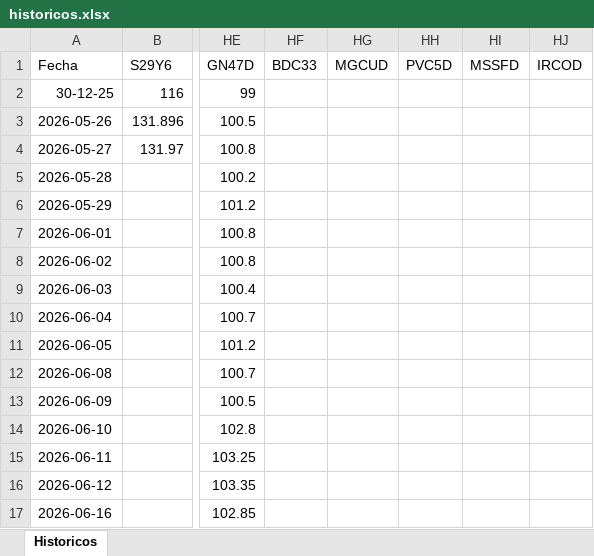
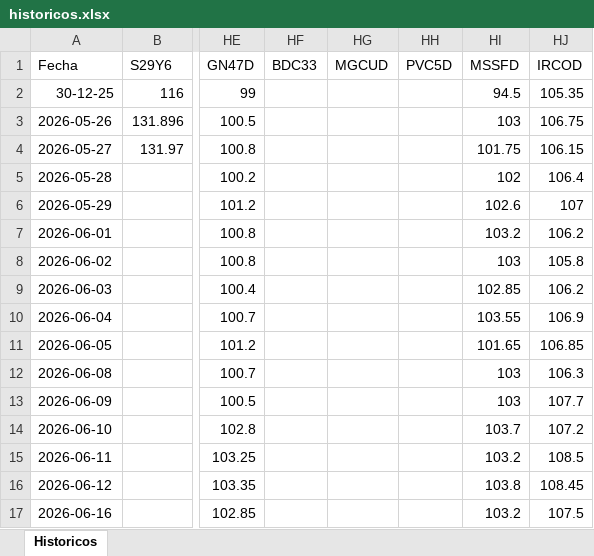
Before and after one commit to Ignacio-Talento/Monitor-SoberanosARG, an Excel workbook: historicos.xlsx, sheet Historicos, drawn as a sheet; only a part is shown, gaps mark what is left out; values as stored, in another font and other column widths than the file's, no borders; the diff covers the shown part only; the diff names each change by its address in the sheet, - before the commit and + after, or states it on an @@ line.

```diff
--- a/historicos.xlsx (sheet Historicos)
+++ b/historicos.xlsx (sheet Historicos)
-HI2 (MSSFD): (empty)
+HI2 (MSSFD): 94.5
-HJ2 (IRCOD): (empty)
+HJ2 (IRCOD): 105.35
-HI3 (MSSFD): (empty)
+HI3 (MSSFD): 103
-HJ3 (IRCOD): (empty)
+HJ3 (IRCOD): 106.75
-HI4 (MSSFD): (empty)
+HI4 (MSSFD): 101.75
-HJ4 (IRCOD): (empty)
+HJ4 (IRCOD): 106.15
-HI5 (MSSFD): (empty)
+HI5 (MSSFD): 102
-HJ5 (IRCOD): (empty)
+HJ5 (IRCOD): 106.4
-HI6 (MSSFD): (empty)
+HI6 (MSSFD): 102.6
-HJ6 (IRCOD): (empty)
+HJ6 (IRCOD): 107
-HI7 (MSSFD): (empty)
+HI7 (MSSFD): 103.2
-HJ7 (IRCOD): (empty)
+HJ7 (IRCOD): 106.2
-HI8 (MSSFD): (empty)
+HI8 (MSSFD): 103
-HJ8 (IRCOD): (empty)
+HJ8 (IRCOD): 105.8
-HI9 (MSSFD): (empty)
+HI9 (MSSFD): 102.85
-HJ9 (IRCOD): (empty)
+HJ9 (IRCOD): 106.2
-HI10 (MSSFD): (empty)
+HI10 (MSSFD): 103.55
-HJ10 (IRCOD): (empty)
+HJ10 (IRCOD): 106.9
-HI11 (MSSFD): (empty)
+HI11 (MSSFD): 101.65
-HJ11 (IRCOD): (empty)
+HJ11 (IRCOD): 106.85
-HI12:HI13 (MSSFD): (empty)
+HI12:HI13 (MSSFD): 103
-HJ12 (IRCOD): (empty)
+HJ12 (IRCOD): 106.3
-HJ13 (IRCOD): (empty)
+HJ13 (IRCOD): 107.7
-HI14 (MSSFD): (empty)
+HI14 (MSSFD): 103.7
-HJ14 (IRCOD): (empty)
+HJ14 (IRCOD): 107.2
-HI15 (MSSFD): (empty)
+HI15 (MSSFD): 103.2
-HJ15 (IRCOD): (empty)
+HJ15 (IRCOD): 108.5
-HI16 (MSSFD): (empty)
+HI16 (MSSFD): 103.8
-HJ16 (IRCOD): (empty)
+HJ16 (IRCOD): 108.45
-HI17 (MSSFD): (empty)
+HI17 (MSSFD): 103.2
-HJ17 (IRCOD): (empty)
+HJ17 (IRCOD): 107.5
```
Also changed, not shown: 161 edited cells elsewhere in this sheet.
